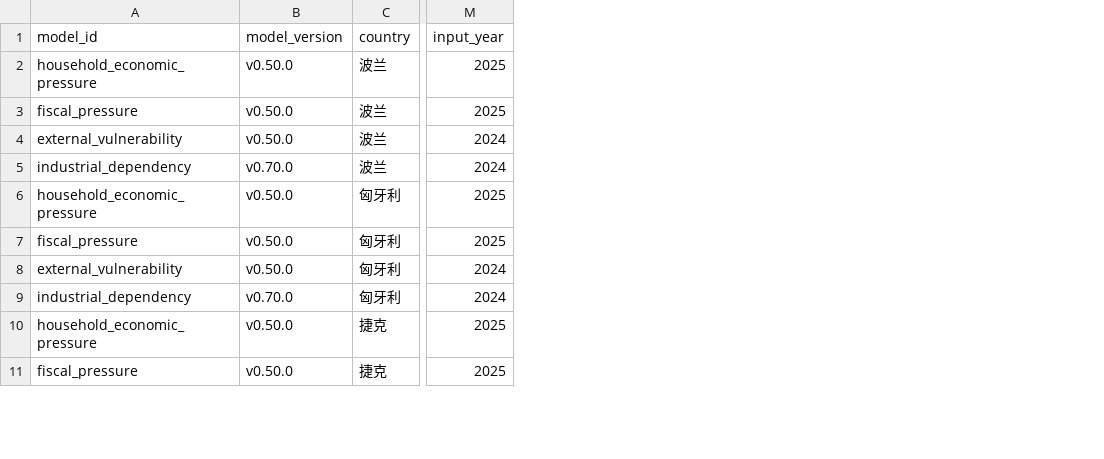
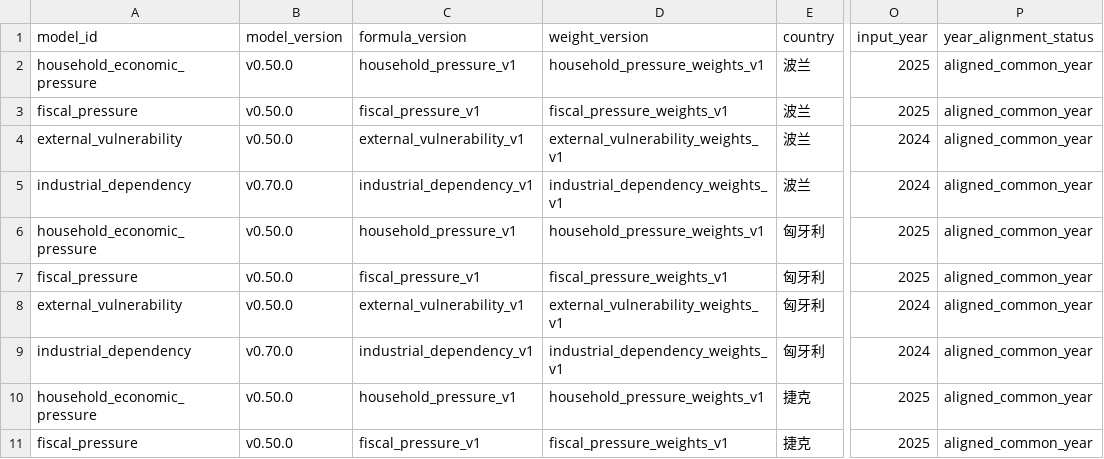
Before and after one commit to hui-sallai/central-europe-political-atlas, a CSV file: public/research-data/model_outputs.csv, drawn as a sheet; only a part is shown, gaps mark what is left out; the diff names each change by its address in the sheet, - before the commit and + after, or states it on an @@ line.

Commit message:
Add v0.91 model and scenario validation

```diff
--- a/public/research-data/model_outputs.csv
+++ b/public/research-data/model_outputs.csv
+column C (formula_version), rows 2-11: household_pressure_v1 | fiscal_pressure_v1 | external_vulnerability_v1 | industrial_dependency_v1 | household_pressure_v1 | fiscal_pressure_v1 | external_vulnerability_v1 | industrial_dependency_v1 | household_pressure_v1 | fiscal_pressure_v1
+column D (weight_version), rows 2-11: household_pressure_weights_v1 | fiscal_pressure_weights_v1 | external_vulnerability_weights_v1 | industrial_dependency_weights_v1 | household_pressure_weights_v1 | fiscal_pressure_weights_v1 | external_vulnerability_weights_v1 | industrial_dependency_weights_v1 | household_pressure_weights_v1 | fiscal_pressure_weights_v1
+column P (year_alignment_status), rows 2-11: all aligned_common_year
```
Also changed, not shown: public/research-data/model_cards.csv, public/research-data/scenario_definitions.csv, 29 other files.
